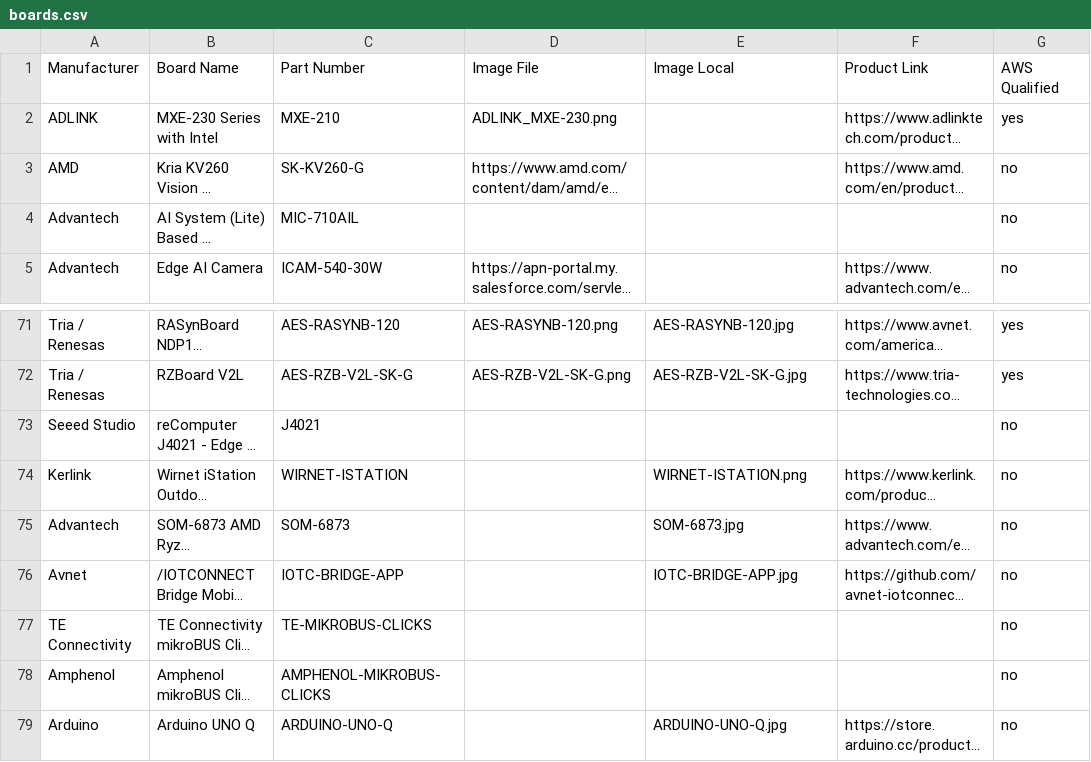
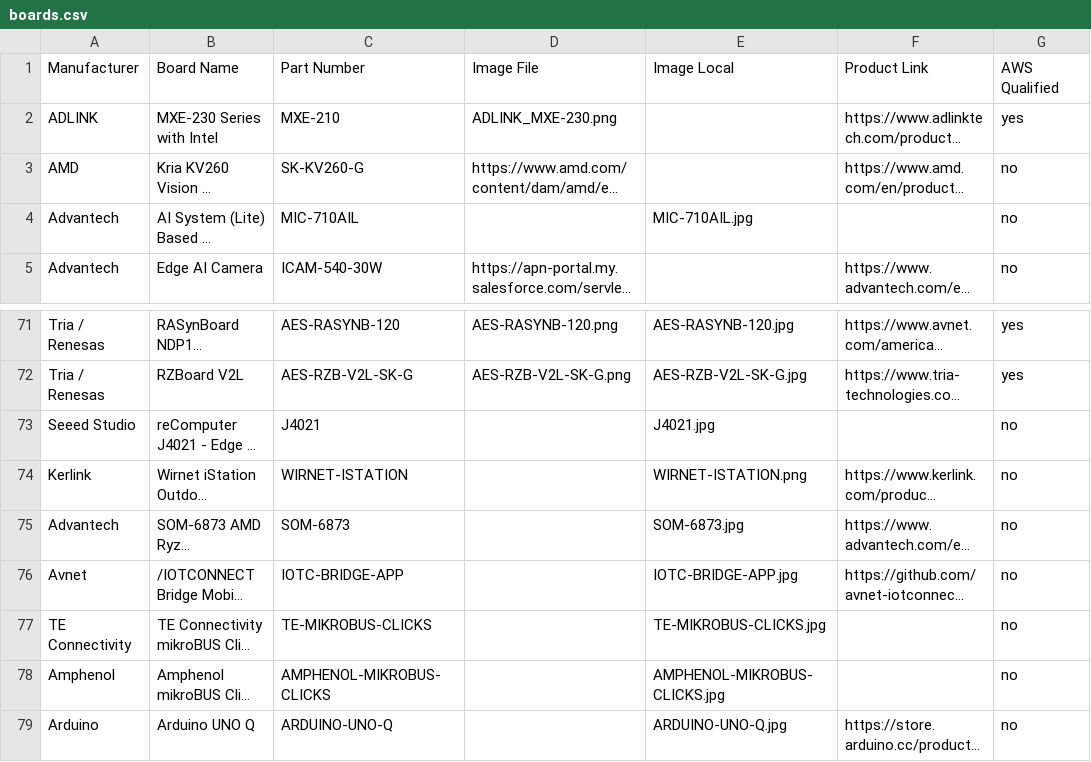
Before and after one commit to avnet-iotconnect/iotc-index, a CSV file: data/boards.csv, drawn as a sheet; only a part is shown, gaps mark what is left out; long unchanged cells end in …; the diff names each change by its address in the sheet, - before the commit and + after, or states it on an @@ line.

```diff
--- a/data/boards.csv
+++ b/data/boards.csv
-E4: (empty)
+E4: MIC-710AIL.jpg
-E73: (empty)
+E73: J4021.jpg
-E77: (empty)
+E77: TE-MIKROBUS-CLICKS.jpg
-E78: (empty)
+E78: AMPHENOL-MIKROBUS-CLICKS.jpg
```
Also changed, not shown: 6 other files.
